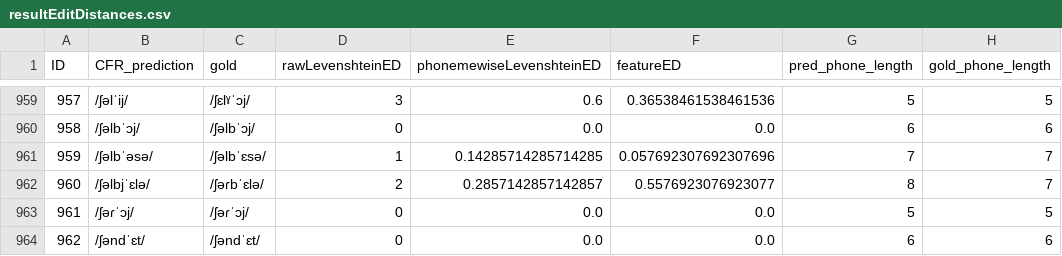
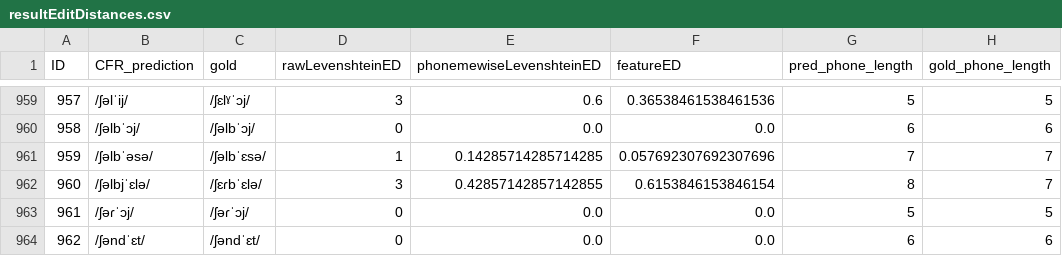
Before and after one commit to clmarr/Albanian-CFR, a CSV file: CLEA18-run/resultEditDistances.csv, drawn as a sheet; only a part is shown, gaps mark what is left out.

```diff
--- a/CLEA18-run/resultEditDistances.csv
+++ b/CLEA18-run/resultEditDistances.csv
@@ -961,3 +961,3 @@ ID,CFR_prediction,gold,rawLevenshteinED,phonemewiseLevenshteinED,featureED,pred_
 959,/ʃəlbˈəsə/,/ʃəlbˈɛsə/,1,0.14285714285714285,0.057692307692307696,7,7
-960,/ʃəlbjˈɛlə/,/ʃəɾbˈɛlə/,2,0.2857142857142857,0.5576923076923077,8,7
+960,/ʃəlbjˈɛlə/,/ʃɛɾbˈɛlə/,3,0.42857142857142855,0.6153846153846154,8,7
 961,/ʃəɾˈɔj/,/ʃəɾˈɔj/,0,0.0,0.0,5,5
```
Also changed, not shown: CLEA18-run/CLEA18-run_stagewise_output_graph.csv, 3 other files.
